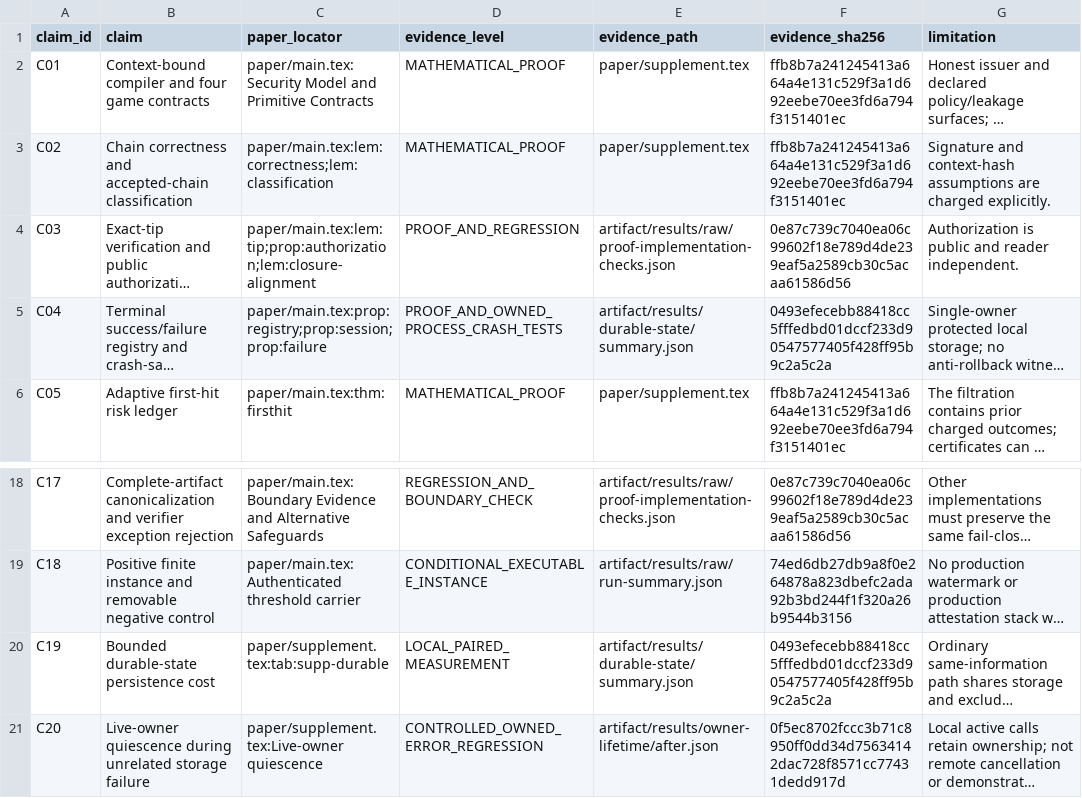
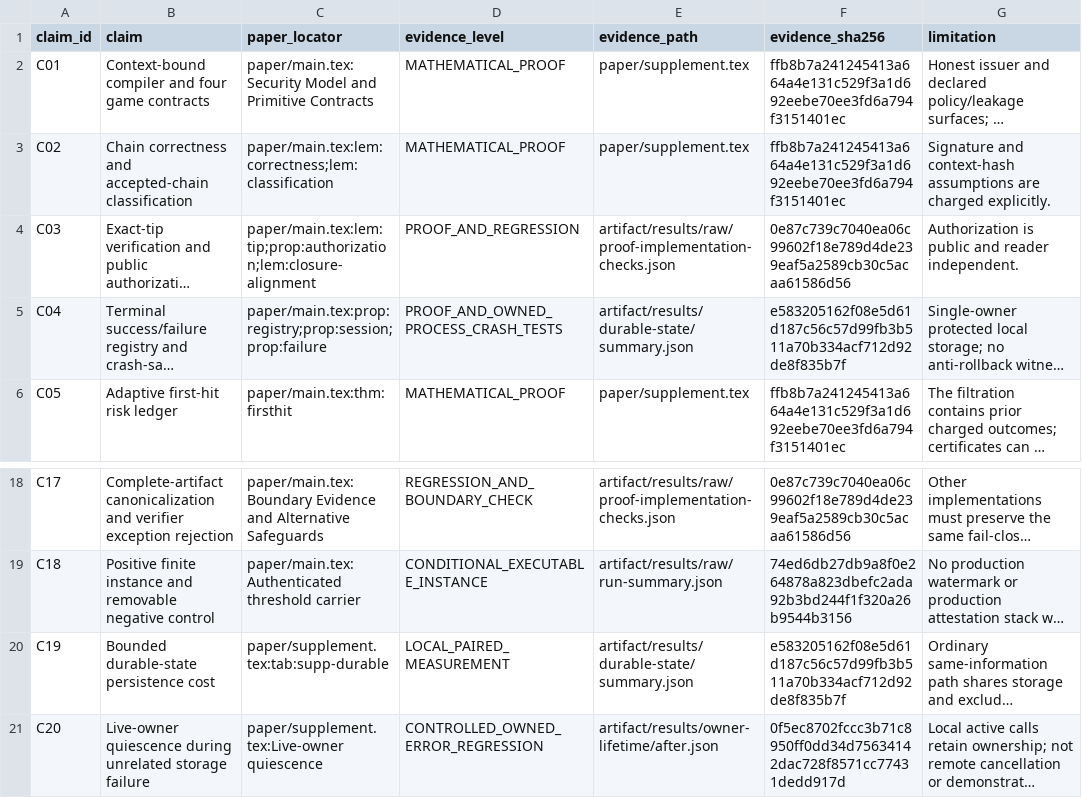
Before and after one commit to Haoyi-Zhang/ContextMark, a CSV file: claim_evidence_ledger.csv, drawn as a sheet; only a part is shown, gaps mark what is left out; long unchanged cells end in …; the diff names each change by its address in the sheet, - before the commit and + after, or states it on an @@ line.

Commit message:
Normalize retained evidence paths and refresh package bindings

```diff
--- a/claim_evidence_ledger.csv
+++ b/claim_evidence_ledger.csv
-F5 (evidence_sha256): 0493efecebb88418cc5fffedbd01dccf233d90547577405f428ff95b9c2a5c2a
+F5 (evidence_sha256): e583205162f08e5d61d187c56c57d99fb3b511a70b334acf712d92de8f835b7f
-F20 (evidence_sha256): 0493efecebb88418cc5fffedbd01dccf233d90547577405f428ff95b9c2a5c2a
+F20 (evidence_sha256): e583205162f08e5d61d187c56c57d99fb3b511a70b334acf712d92de8f835b7f
```
Also changed, not shown: 7 other files.
